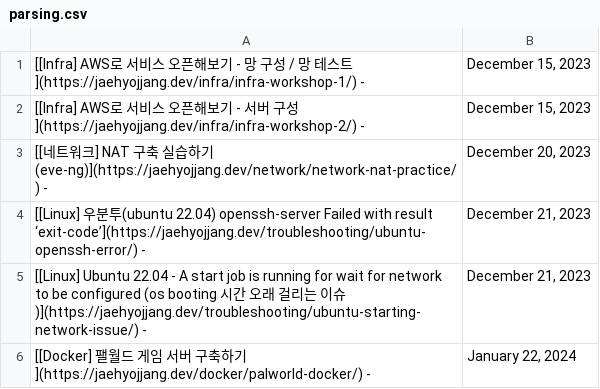
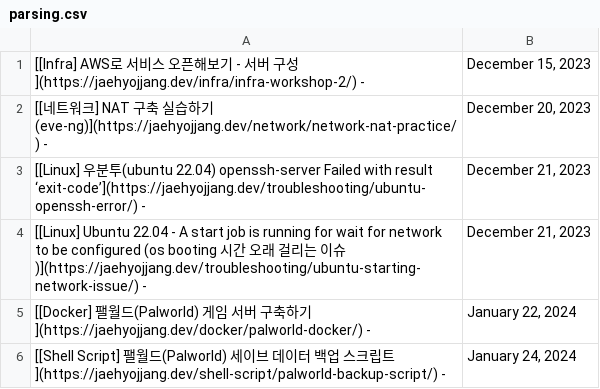
Before and after one commit to JaehyoJJAng/JaehyoJJAng, a CSV file: csv/parsing.csv, drawn as a sheet.

```diff
--- a/csv/parsing.csv
+++ b/csv/parsing.csv
@@ -1,2 +1 @@
-[[Infra] AWS로 서비스 오픈해보기 - 망 구성 / 망 테스트](https://jaehyojjang.dev/infra/infra-workshop-1/) -,"December 15, 2023"
 [[Infra] AWS로 서비스 오픈해보기 - 서버 구성](https://jaehyojjang.dev/infra/infra-workshop-2/) -,"December 15, 2023"
@@ -5,2 +4,3 @@
 [[Linux] Ubuntu 22.04 - A start job is running for wait for network to be configured (os booting 시간 오래 걸리는 이슈)](https://jaehyojjang.dev/troubleshooting/ubuntu-starting-network-issue/) -,"December 21, 2023"
-[[Docker] 팰월드 게임 서버 구축하기](https://jaehyojjang.dev/docker/palworld-docker/) -,"January 22, 2024"
+[[Docker] 팰월드(Palworld) 게임 서버 구축하기](https://jaehyojjang.dev/docker/palworld-docker/) -,"January 22, 2024"
+[[Shell Script] 팰월드(Palworld) 세이브 데이터 백업 스크립트](https://jaehyojjang.dev/shell-script/palworld-backup-script/) -,"January 24, 2024"
```
Also changed, not shown: 1 other file.
